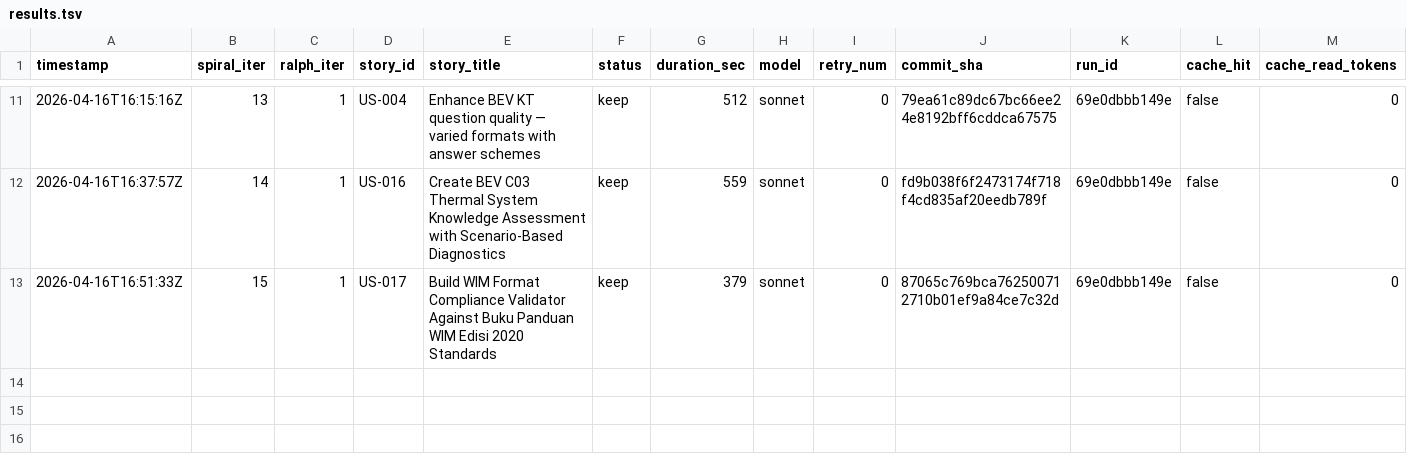
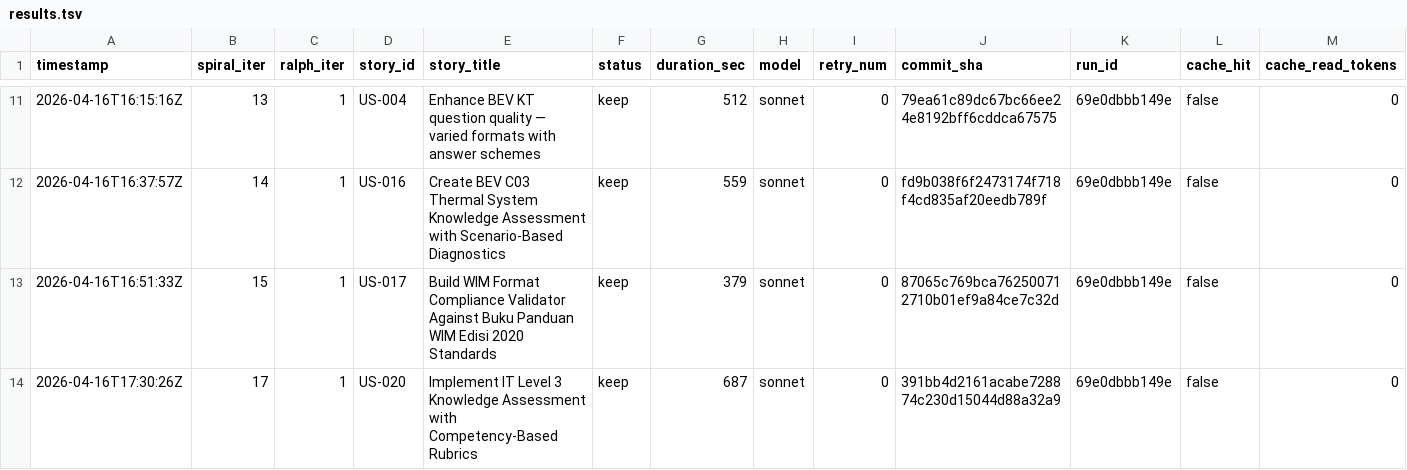
Before and after one commit to wenjyue84/3u-pioneer-academy-noss, a TSV file: results.tsv, drawn as a sheet; only a part is shown, gaps mark what is left out; rows hold the shown columns only; the diff names each change by its address in the sheet, - before the commit and + after, or states it on an @@ line.

Commit message:
feat(spiral): complete 1 stories (iter 17)

```diff
--- a/results.tsv
+++ b/results.tsv
+row 14: 2026-04-16T17:30:26Z | 17 | 1 | US-020 | Implement IT Level 3 Knowledge Assessment with Competency-Based Rubrics | keep | 687 | sonnet | 0 | 391bb4d2161acabe728874c230d15044d88a32a9 | 69e0dbbb149e | false | 0
```
Also changed, not shown: 13 other files.
